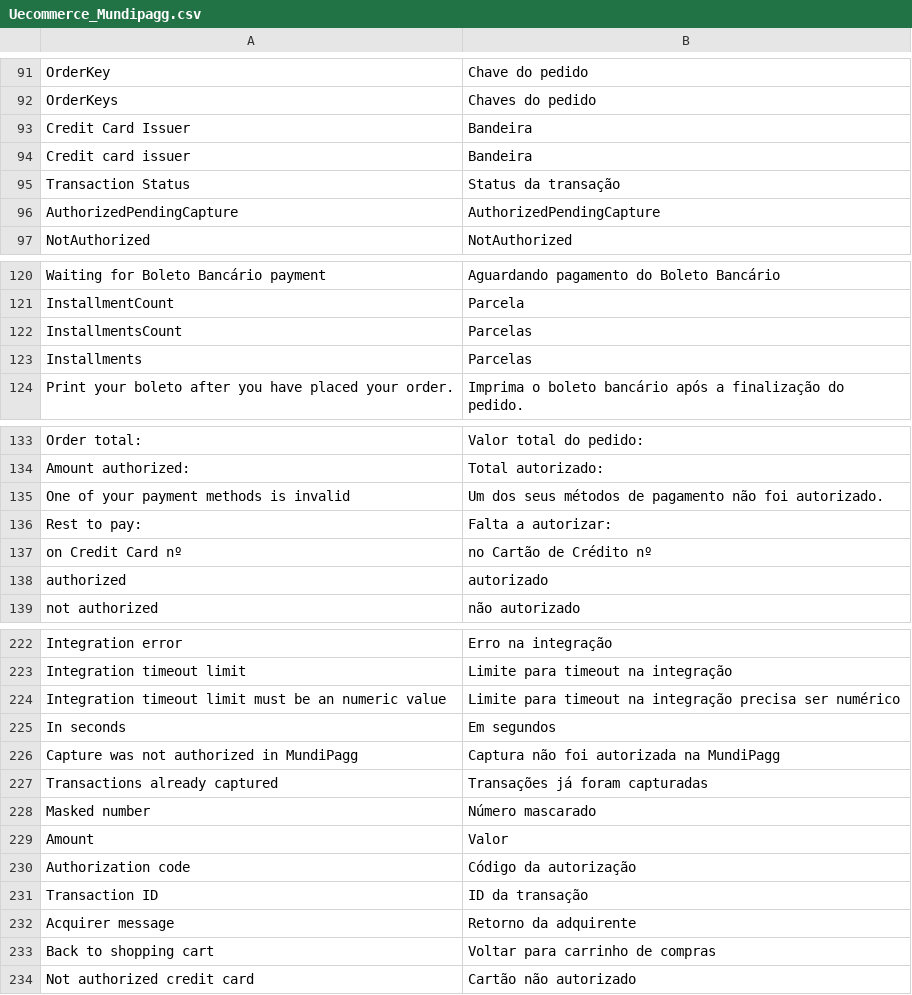
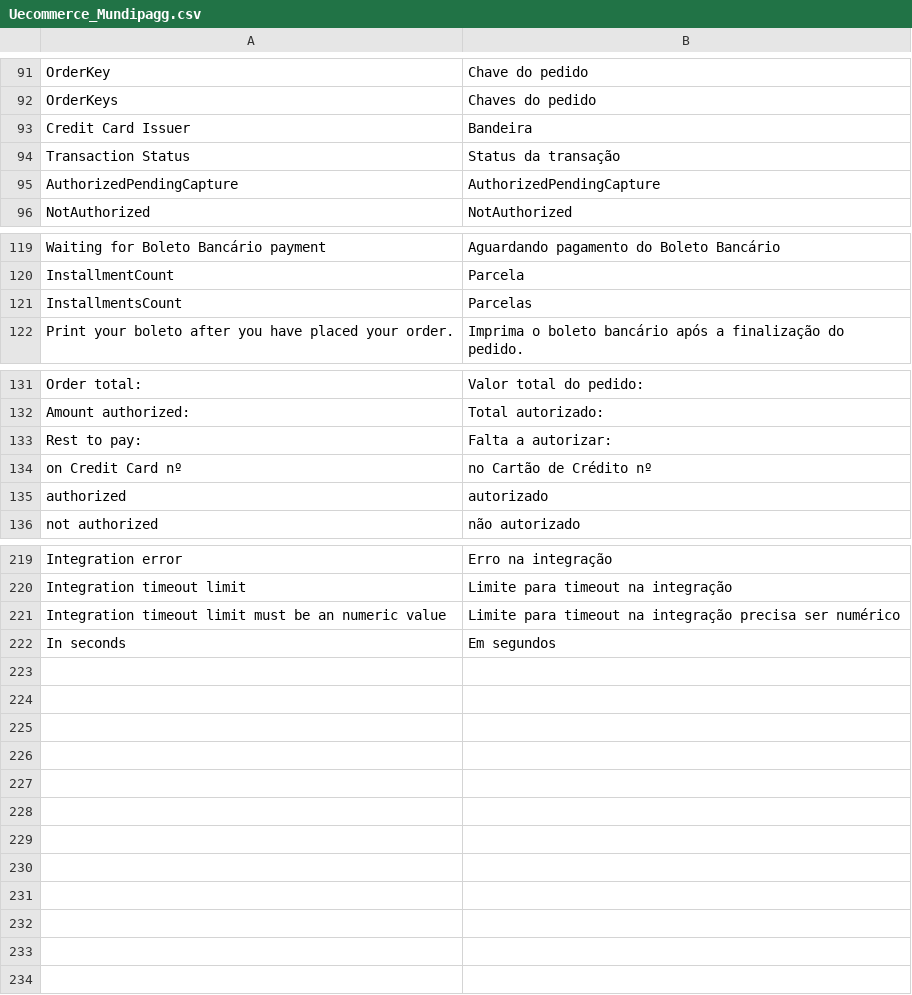
Before and after one commit to OpenMageModuleFostering/mundipagg_integracao, a CSV file: app/locale/pt_BR/Uecommerce_Mundipagg.csv, drawn as a sheet; only a part is shown, gaps mark what is left out; the diff names each change by its address in the sheet, - before the commit and + after, or states it on an @@ line.

```diff
--- a/app/locale/pt_BR/Uecommerce_Mundipagg.csv
+++ b/app/locale/pt_BR/Uecommerce_Mundipagg.csv
-row 94: Credit card issuer | Bandeira
-row 123: Installments | Parcelas
-row 135: One of your payment methods is invalid | Um dos seus métodos de pagamento não foi autorizado.
-row 226: Capture was not authorized in MundiPagg | Captura não foi autorizada na MundiPagg
-row 227: Transactions already captured | Transações já foram capturadas
-row 228: Masked number | Número mascarado
-row 229: Amount | Valor
-row 230: Authorization code | Código da autorização
-row 231: Transaction ID | ID da transação
-row 232: Acquirer message | Retorno da adquirente
-row 233: Back to shopping cart | Voltar para carrinho de compras
-row 234: Not authorized credit card | Cartão não autorizado
```
Also changed, not shown: 25 other files.
